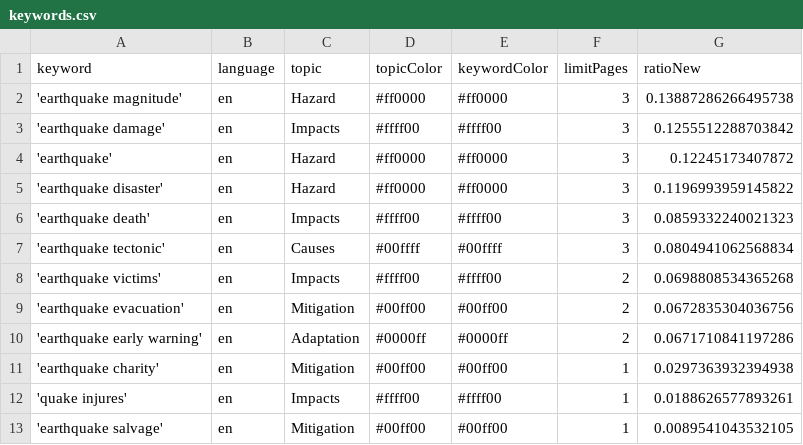
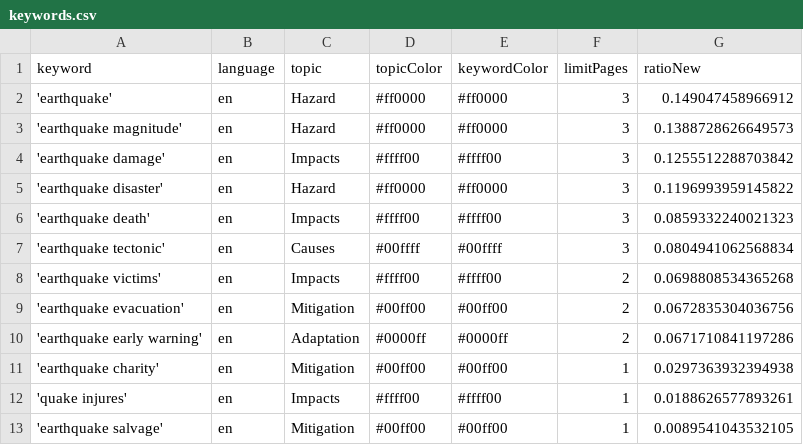
Before and after one commit to tg-news/EarthquakeIsComing, a CSV file: keywords.csv, drawn as a sheet.

```diff
--- a/keywords.csv
+++ b/keywords.csv
@@ -1,5 +1,5 @@
 keyword,language,topic,topicColor,keywordColor,limitPages,ratioNew
-'earthquake magnitude',en,Hazard,#ff0000,#ff0000,3,0.13887286266495738
+'earthquake',en,Hazard,#ff0000,#ff0000,3,0.149047458966912
+'earthquake magnitude',en,Hazard,#ff0000,#ff0000,3,0.1388728626649573
 'earthquake damage',en,Impacts,#ffff00,#ffff00,3,0.1255512288703842
-'earthquake',en,Hazard,#ff0000,#ff0000,3,0.12245173407872
 'earthquake disaster',en,Hazard,#ff0000,#ff0000,3,0.1196993959145822
```
Also changed, not shown: 1 other file.
